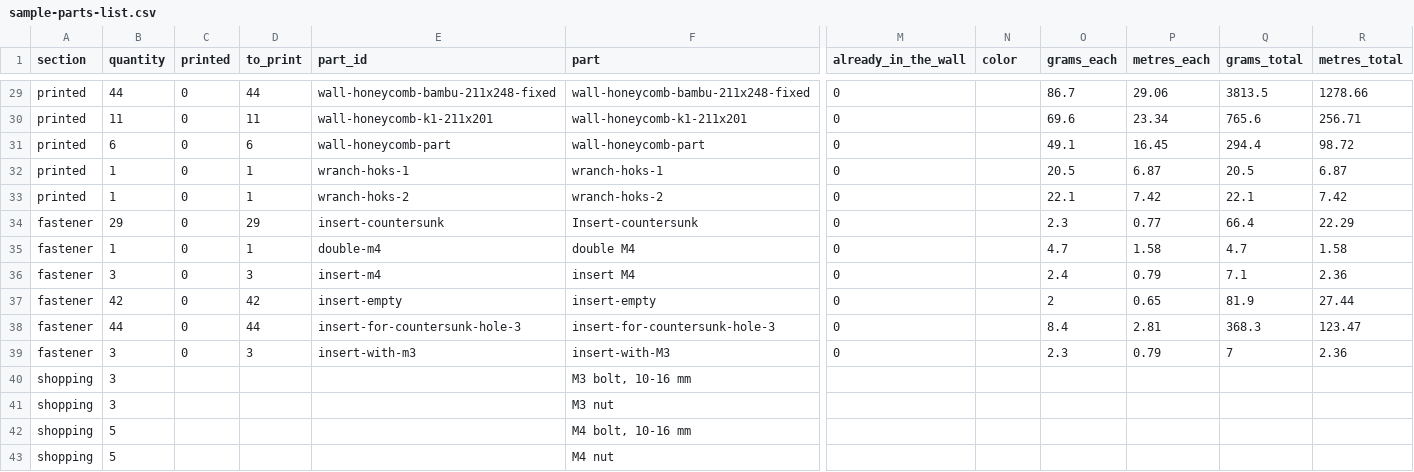
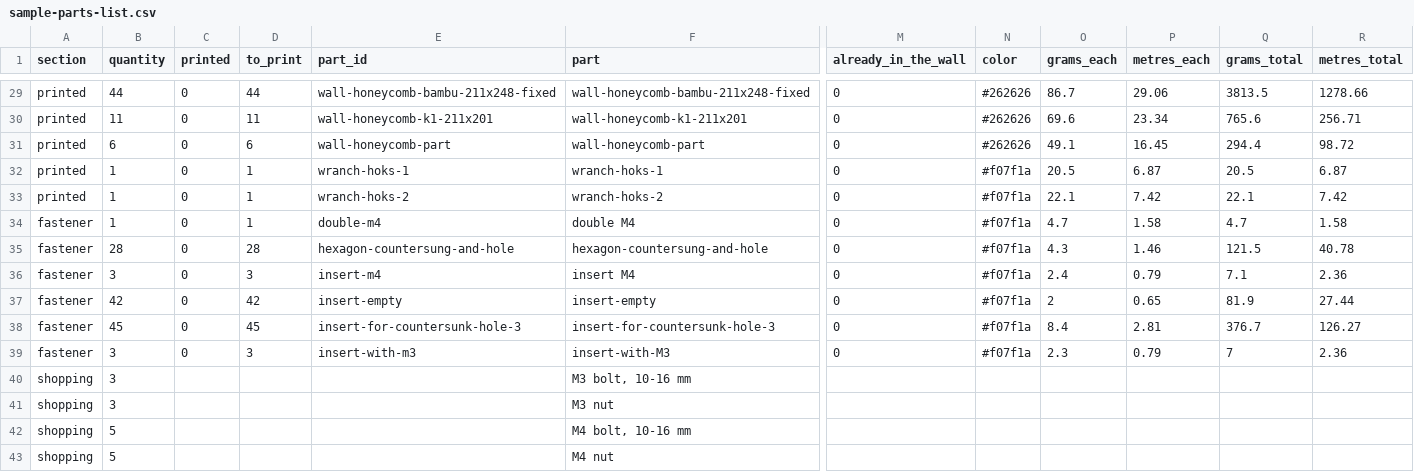
Before and after one commit to Mozzen456/Honeycomb-planner, a CSV file: build/sample-parts-list.csv, drawn as a sheet; only a part is shown, gaps mark what is left out; removed rows and columns are numbered as before the commit, all else as after; rows hold the shown columns only; the diff covers the shown part only; the diff names each change by its address in the sheet, - before the commit and + after, or states it on an @@ line.

```diff
--- a/build/sample-parts-list.csv
+++ b/build/sample-parts-list.csv
-N29:N31 (color): (empty)
+N29:N31 (color): #262626
-N32:N33 (color): (empty)
+N32:N33 (color): #f07f1a
-row 34: fastener | 29 | 0 | 29 | insert-countersunk | Insert-countersunk | 0 |  | 2.3 | 0.77 | 66.4 | 22.29
-N34 (color): (empty)
+N34 (color): #f07f1a
+row 35: fastener | 28 | 0 | 28 | hexagon-countersung-and-hole | hexagon-countersung-and-hole | 0 | #f07f1a | 4.3 | 1.46 | 121.5 | 40.78
-N36:N39 (color): (empty)
+N36:N39 (color): #f07f1a
-B38 (quantity): 44
+B38 (quantity): 45
-D38 (to_print): 44
+D38 (to_print): 45
-Q38 (grams_total): 368.3
+Q38 (grams_total): 376.7
-R38 (metres_total): 123.47
+R38 (metres_total): 126.27
```
Also changed, not shown: 27 edited cells elsewhere in this file, 22 other files.
